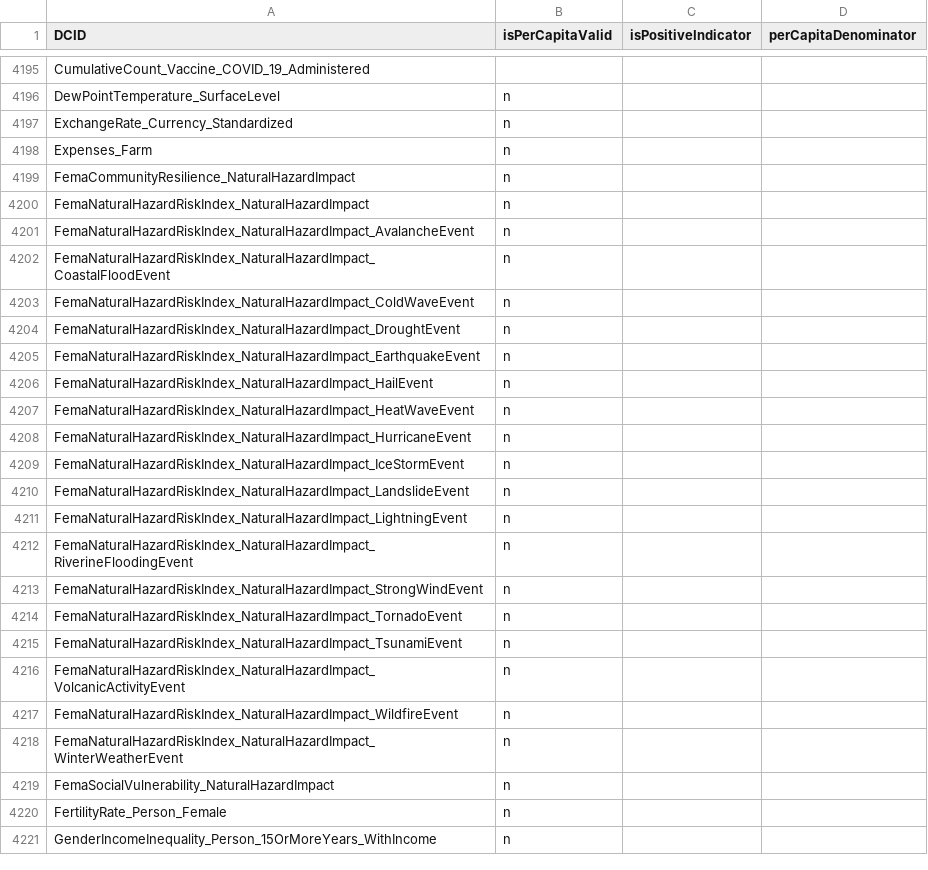
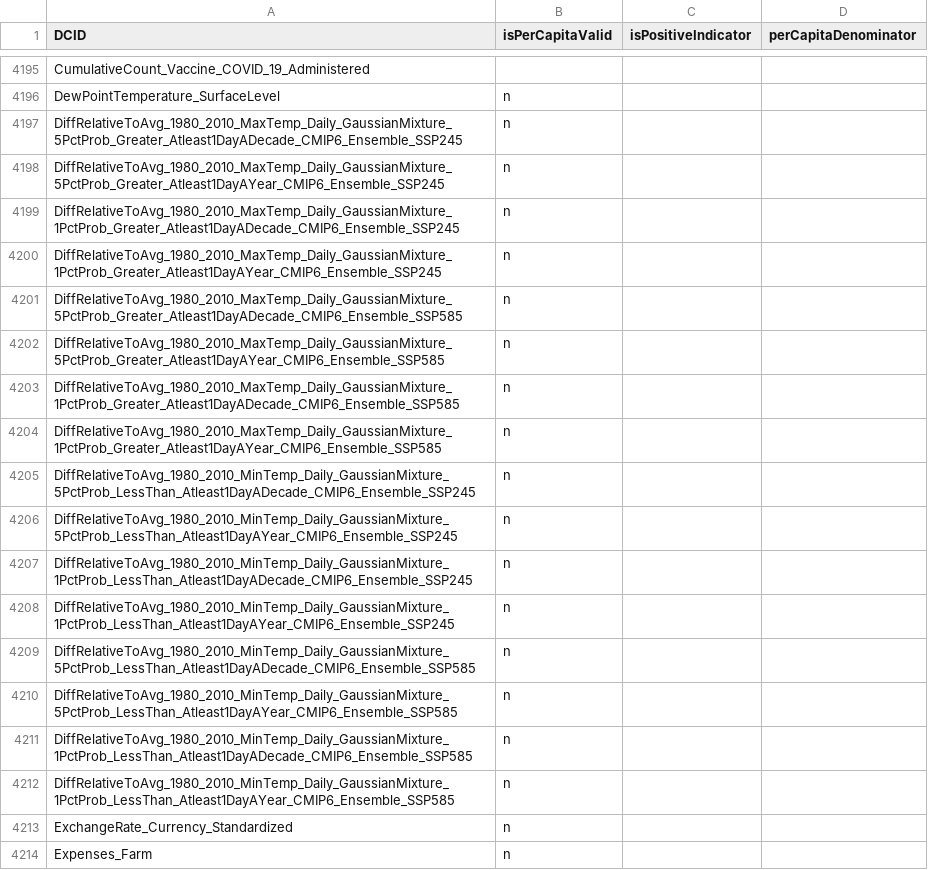
Before and after one commit to saurabh-csufi/website, a CSV file: server/config/nl_page/nl_vars_percapita_ranking.csv, drawn as a sheet; only a part is shown, gaps mark what is left out; the shorter side is filled out with more unchanged rows; the diff covers the shown part only; the diff names each change by its address in the sheet, - before the commit and + after, or states it on an @@ line.

Commit message:
[NL Interface] Preventing Per Capita for some Temperature forecast SVs (#3149)
Removing per capita charts for some temperature SVs. Note that some SVs
are yet to be manifested but adding them here to avoid having to do that
later.

The integration test diffs look fine. Some changes are expected due to
per capita chart removals). And some are coming from elsewhere (order of
SVs/Charts for some housing income SVs).

```diff
--- a/server/config/nl_page/nl_vars_percapita_ranking.csv
+++ b/server/config/nl_page/nl_vars_percapita_ranking.csv
+row 4197: DiffRelativeToAvg_1980_2010_MaxTemp_Daily_GaussianMixture_5PctProb_Greater_Atleast1DayADecade_CMIP6_Ensemble_SSP245 | n
+row 4198: DiffRelativeToAvg_1980_2010_MaxTemp_Daily_GaussianMixture_5PctProb_Greater_Atleast1DayAYear_CMIP6_Ensemble_SSP245 | n
+row 4199: DiffRelativeToAvg_1980_2010_MaxTemp_Daily_GaussianMixture_1PctProb_Greater_Atleast1DayADecade_CMIP6_Ensemble_SSP245 | n
+row 4200: DiffRelativeToAvg_1980_2010_MaxTemp_Daily_GaussianMixture_1PctProb_Greater_Atleast1DayAYear_CMIP6_Ensemble_SSP245 | n
+row 4201: DiffRelativeToAvg_1980_2010_MaxTemp_Daily_GaussianMixture_5PctProb_Greater_Atleast1DayADecade_CMIP6_Ensemble_SSP585 | n
+row 4202: DiffRelativeToAvg_1980_2010_MaxTemp_Daily_GaussianMixture_5PctProb_Greater_Atleast1DayAYear_CMIP6_Ensemble_SSP585 | n
+row 4203: DiffRelativeToAvg_1980_2010_MaxTemp_Daily_GaussianMixture_1PctProb_Greater_Atleast1DayADecade_CMIP6_Ensemble_SSP585 | n
+row 4204: DiffRelativeToAvg_1980_2010_MaxTemp_Daily_GaussianMixture_1PctProb_Greater_Atleast1DayAYear_CMIP6_Ensemble_SSP585 | n
+row 4205: DiffRelativeToAvg_1980_2010_MinTemp_Daily_GaussianMixture_5PctProb_LessThan_Atleast1DayADecade_CMIP6_Ensemble_SSP245 | n
+row 4206: DiffRelativeToAvg_1980_2010_MinTemp_Daily_GaussianMixture_5PctProb_LessThan_Atleast1DayAYear_CMIP6_Ensemble_SSP245 | n
+row 4207: DiffRelativeToAvg_1980_2010_MinTemp_Daily_GaussianMixture_1PctProb_LessThan_Atleast1DayADecade_CMIP6_Ensemble_SSP245 | n
+row 4208: DiffRelativeToAvg_1980_2010_MinTemp_Daily_GaussianMixture_1PctProb_LessThan_Atleast1DayAYear_CMIP6_Ensemble_SSP245 | n
+row 4209: DiffRelativeToAvg_1980_2010_MinTemp_Daily_GaussianMixture_5PctProb_LessThan_Atleast1DayADecade_CMIP6_Ensemble_SSP585 | n
+row 4210: DiffRelativeToAvg_1980_2010_MinTemp_Daily_GaussianMixture_5PctProb_LessThan_Atleast1DayAYear_CMIP6_Ensemble_SSP585 | n
+row 4211: DiffRelativeToAvg_1980_2010_MinTemp_Daily_GaussianMixture_1PctProb_LessThan_Atleast1DayADecade_CMIP6_Ensemble_SSP585 | n
+row 4212: DiffRelativeToAvg_1980_2010_MinTemp_Daily_GaussianMixture_1PctProb_LessThan_Atleast1DayAYear_CMIP6_Ensemble_SSP585 | n
```
Also changed, not shown: 16 added rows elsewhere in this file, 9 other files.
